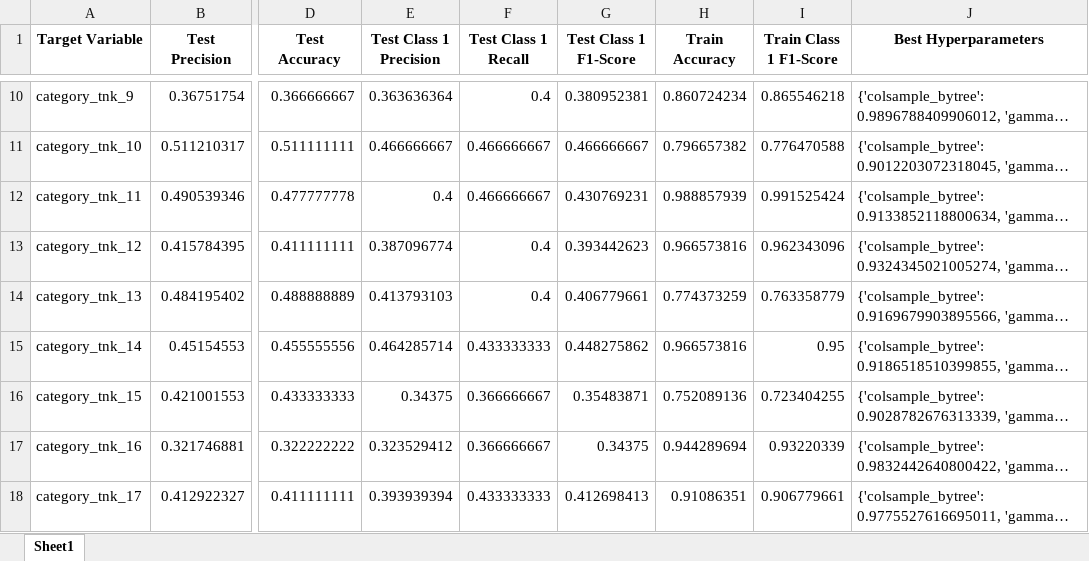
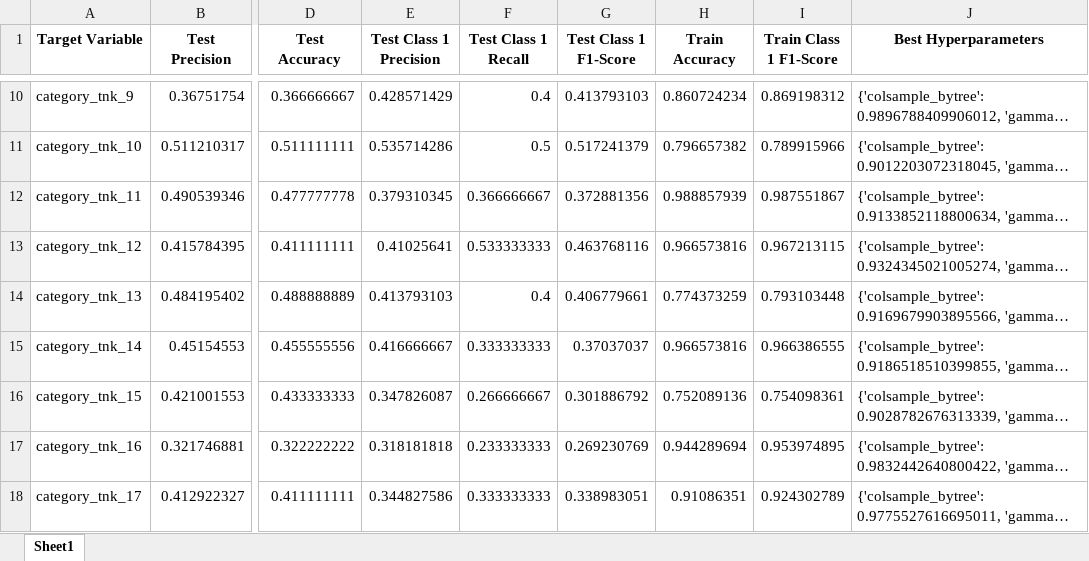
Before and after one commit to pikapika-qiu/CRC_image, an Excel workbook: Best_features_XGboost_results/Precision_Recall_Accuracy_100features_XGB_part_0_40.xlsx, sheet Sheet1, drawn as a sheet; only a part is shown, gaps mark what is left out; long unchanged cells end in …; values as stored, in another font and other column widths than the file's, no borders; the diff covers the shown part only; the diff names each change by its address in the sheet, - before the commit and + after, or states it on an @@ line.

```diff
--- a/Best_features_XGboost_results/Precision_Recall_Accuracy_100features_XGB_part_0_40.xlsx (sheet Sheet1)
+++ b/Best_features_XGboost_results/Precision_Recall_Accuracy_100features_XGB_part_0_40.xlsx (sheet Sheet1)
-E10 (Test Class 1 Precision): 0.363636364
+E10 (Test Class 1 Precision): 0.428571429
-G10 (Test Class 1 F1-Score): 0.380952381
+G10 (Test Class 1 F1-Score): 0.413793103
-I10 (Train Class 1 F1-Score): 0.865546218
+I10 (Train Class 1 F1-Score): 0.869198312
-E11 (Test Class 1 Precision): 0.466666667
+E11 (Test Class 1 Precision): 0.535714286
-F11 (Test Class 1 Recall): 0.466666667
+F11 (Test Class 1 Recall): 0.5
-G11 (Test Class 1 F1-Score): 0.466666667
+G11 (Test Class 1 F1-Score): 0.517241379
-I11 (Train Class 1 F1-Score): 0.776470588
+I11 (Train Class 1 F1-Score): 0.789915966
-E12 (Test Class 1 Precision): 0.4
+E12 (Test Class 1 Precision): 0.379310345
-F12 (Test Class 1 Recall): 0.466666667
+F12 (Test Class 1 Recall): 0.366666667
-G12 (Test Class 1 F1-Score): 0.430769231
+G12 (Test Class 1 F1-Score): 0.372881356
-I12 (Train Class 1 F1-Score): 0.991525424
+I12 (Train Class 1 F1-Score): 0.987551867
-E13 (Test Class 1 Precision): 0.387096774
+E13 (Test Class 1 Precision): 0.41025641
-F13 (Test Class 1 Recall): 0.4
+F13 (Test Class 1 Recall): 0.533333333
-G13 (Test Class 1 F1-Score): 0.393442623
+G13 (Test Class 1 F1-Score): 0.463768116
-I13 (Train Class 1 F1-Score): 0.962343096
+I13 (Train Class 1 F1-Score): 0.967213115
-I14 (Train Class 1 F1-Score): 0.763358779
+I14 (Train Class 1 F1-Score): 0.793103448
-E15 (Test Class 1 Precision): 0.464285714
+E15 (Test Class 1 Precision): 0.416666667
-F15 (Test Class 1 Recall): 0.433333333
+F15 (Test Class 1 Recall): 0.333333333
-G15 (Test Class 1 F1-Score): 0.448275862
+G15 (Test Class 1 F1-Score): 0.37037037
-I15 (Train Class 1 F1-Score): 0.95
+I15 (Train Class 1 F1-Score): 0.966386555
-E16 (Test Class 1 Precision): 0.34375
+E16 (Test Class 1 Precision): 0.347826087
-F16 (Test Class 1 Recall): 0.366666667
+F16 (Test Class 1 Recall): 0.266666667
-G16 (Test Class 1 F1-Score): 0.35483871
+G16 (Test Class 1 F1-Score): 0.301886792
-I16 (Train Class 1 F1-Score): 0.723404255
+I16 (Train Class 1 F1-Score): 0.754098361
-E17 (Test Class 1 Precision): 0.323529412
+E17 (Test Class 1 Precision): 0.318181818
-F17 (Test Class 1 Recall): 0.366666667
+F17 (Test Class 1 Recall): 0.233333333
-G17 (Test Class 1 F1-Score): 0.34375
+G17 (Test Class 1 F1-Score): 0.269230769
-I17 (Train Class 1 F1-Score): 0.93220339
+I17 (Train Class 1 F1-Score): 0.953974895
-E18 (Test Class 1 Precision): 0.393939394
+E18 (Test Class 1 Precision): 0.344827586
-F18 (Test Class 1 Recall): 0.433333333
+F18 (Test Class 1 Recall): 0.333333333
-G18 (Test Class 1 F1-Score): 0.412698413
+G18 (Test Class 1 F1-Score): 0.338983051
-I18 (Train Class 1 F1-Score): 0.906779661
+I18 (Train Class 1 F1-Score): 0.924302789
```
Also changed, not shown: 121 edited cells elsewhere in this sheet, Best_features_XGboost_results/Precision_Recall_Accuracy_100features_XGB_part_40_80.xlsx, 13 other files.
